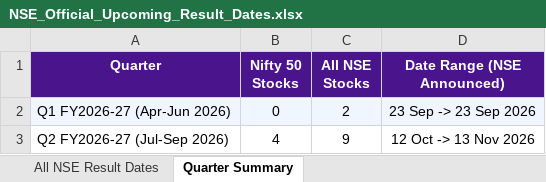
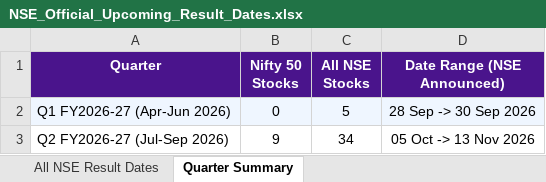
Before and after one commit to Yashsharma1202/behaviour-analysis, an Excel workbook: NSE_Official_Upcoming_Result_Dates.xlsx, sheet Quarter Summary, drawn as a sheet; values as stored, in another font and other column widths than the file's, no borders; the diff names each change by its address in the sheet, - before the commit and + after, or states it on an @@ line.

```diff
--- a/NSE_Official_Upcoming_Result_Dates.xlsx (sheet Quarter Summary)
+++ b/NSE_Official_Upcoming_Result_Dates.xlsx (sheet Quarter Summary)
-C2 (All NSE Stocks): 2
+C2 (All NSE Stocks): 5
-D2 (Date Range (NSE Announced)): 23 Sep -> 23 Sep 2026
+D2 (Date Range (NSE Announced)): 28 Sep -> 30 Sep 2026
-B3 (Nifty 50 Stocks): 4
+B3 (Nifty 50 Stocks): 9
-C3 (All NSE Stocks): 9
+C3 (All NSE Stocks): 34
-D3 (Date Range (NSE Announced)): 12 Oct -> 13 Nov 2026
+D3 (Date Range (NSE Announced)): 05 Oct -> 13 Nov 2026
```
Also changed, not shown: sheet All NSE Result Dates, sheet Nifty 50 Upcoming Result Dates, Nifty50_12_Quarters_Dashboard_Master.xlsx, 9 other files.
